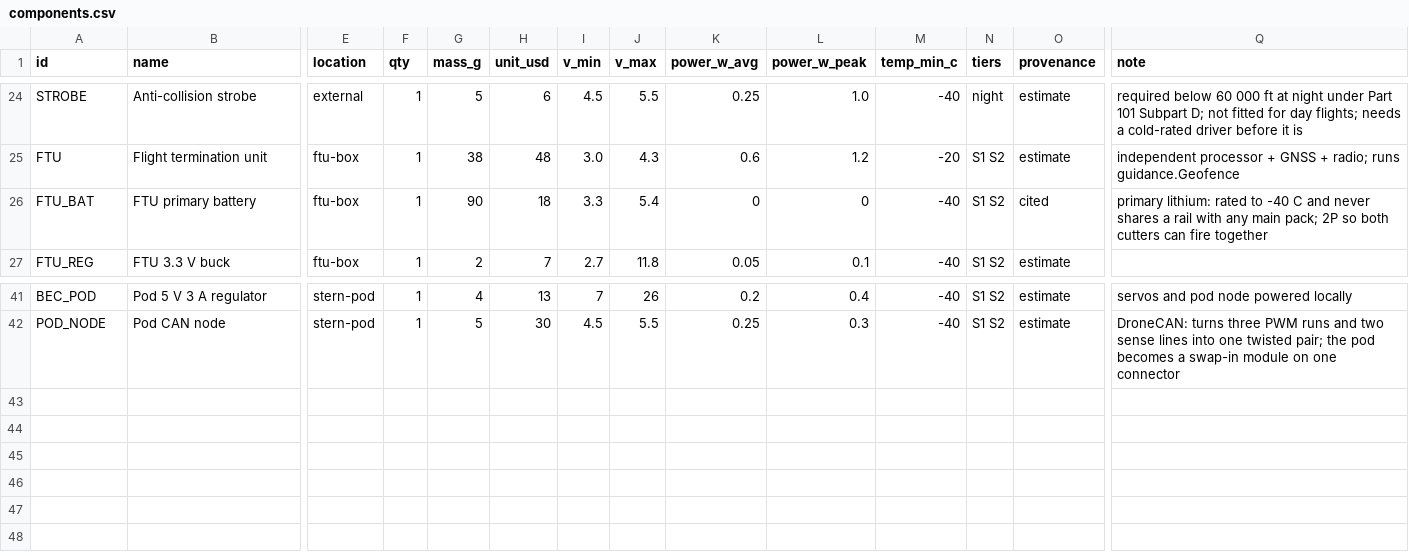
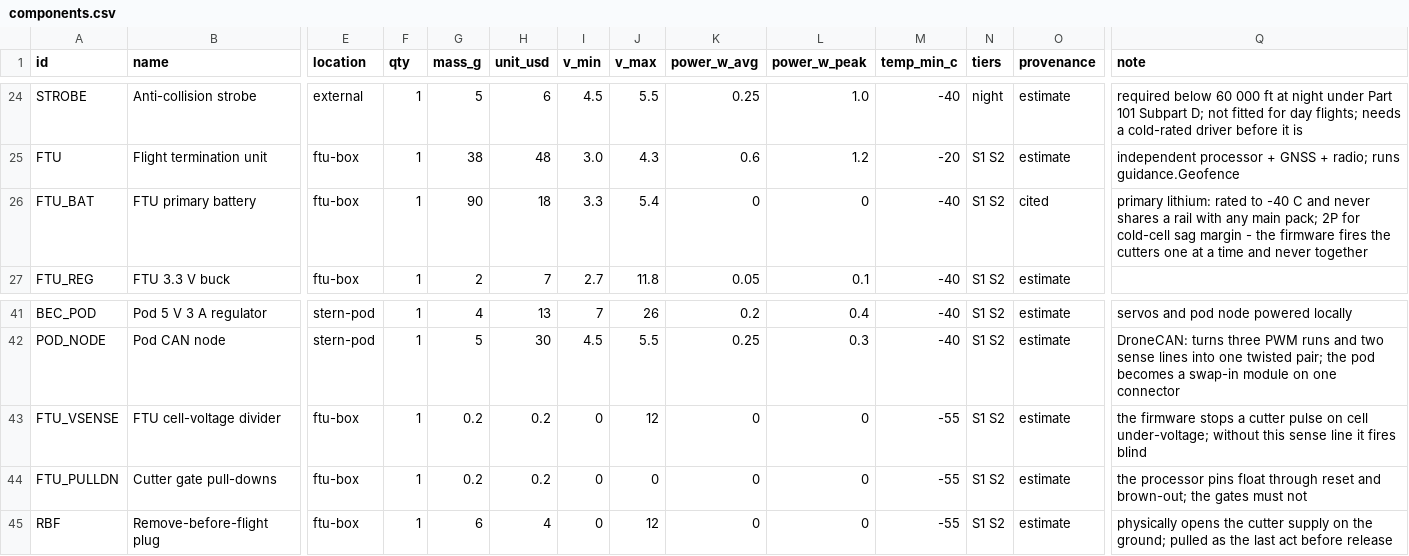
Before and after one commit to 0xSoftBoi/aiur, a CSV file: hardware/strato/avionics/components.csv, drawn as a sheet; only a part is shown, gaps mark what is left out; rows hold the shown columns only; the diff names each change by its address in the sheet, - before the commit and + after, or states it on an @@ line.

```diff
--- a/hardware/strato/avionics/components.csv
+++ b/hardware/strato/avionics/components.csv
-Q26 (note): …pack; 2P so both cutters can fire together
+Q26 (note): …pack; 2P for cold-cell sag margin - the firmware fires the cutters one at a time and never together
+row 43: FTU_VSENSE | FTU cell-voltage divider | ftu-box | 1 | 0.2 | 0.2 | 0 | 12 | 0 | 0 | -55 | S1 S2 | estimate | the firmware stops a cutter pulse on cell under-voltage; without this sense line it fires blind
+row 44: FTU_PULLDN | Cutter gate pull-downs | ftu-box | 1 | 0.2 | 0.2 | 0 | 0 | 0 | 0 | -55 | S1 S2 | estimate | the processor pins float through reset and brown-out; the gates must not
+row 45: RBF | Remove-before-flight plug | ftu-box | 1 | 6 | 4 | 0 | 12 | 0 | 0 | -55 | S1 S2 | estimate | physically opens the cutter supply on the ground; pulled as the last act before release
```
Also changed, not shown: hardware/strato/avionics/connections.csv, hardware/strato/avionics/ports.csv, 43 other files.
